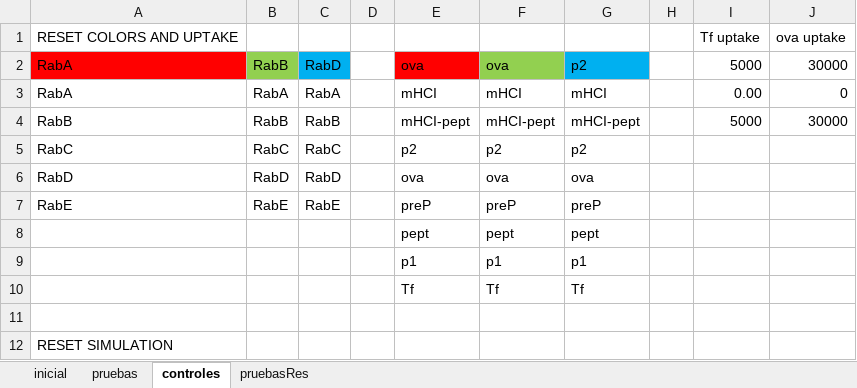
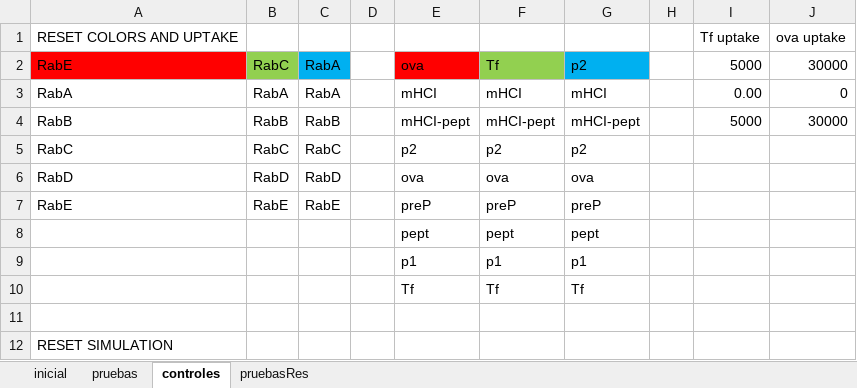
Before and after one commit to ihem-institute/immunity, an Excel workbook: InputIntrTransp3.xlsm, sheet controles, drawn as a sheet; values as stored, in another font and other column widths than the file's, no borders; the diff names each change by its address in the sheet, - before the commit and + after, or states it on an @@ line.

```diff
--- a/InputIntrTransp3.xlsm (sheet controles)
+++ b/InputIntrTransp3.xlsm (sheet controles)
-A2: RabA
+A2: RabE
-B2: RabB
+B2: RabC
-C2: RabD
+C2: RabA
-F2: ova
+F2: Tf
```
Also changed, not shown: sheet pruebas, 13 other files.
